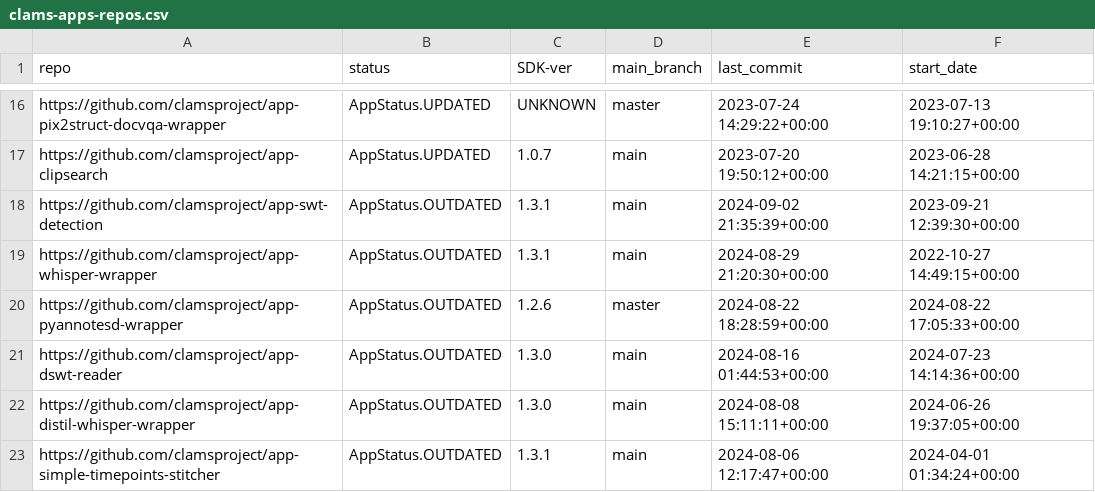
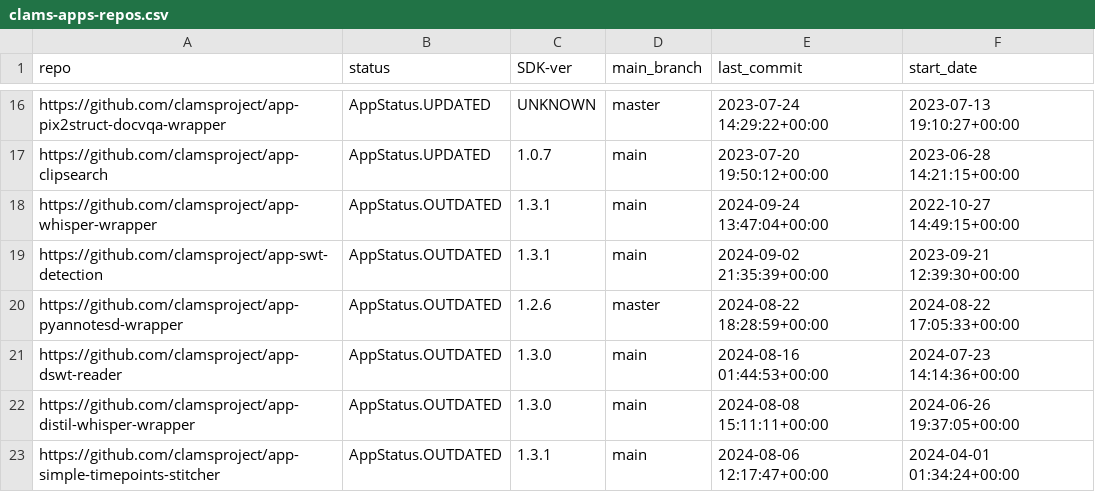
Before and after one commit to keighrim/ghactions-tester, a CSV file: clams-apps-repos.csv, drawn as a sheet; only a part is shown, gaps mark what is left out; removed rows and columns are numbered as before the commit, all else as after; the diff names each change by its address in the sheet, - before the commit and + after, or states it on an @@ line.

Commit message:
updating app development dashboard file

```diff
--- a/clams-apps-repos.csv
+++ b/clams-apps-repos.csv
+row 18: https://github.com/clamsproject/app-whisper-wrapper | AppStatus.OUTDATED | 1.3.1 | main | 2024-09-24 13:47:04+00:00 | 2022-10-27 14:49:15+00:00
-row 19: https://github.com/clamsproject/app-whisper-wrapper | AppStatus.OUTDATED | 1.3.1 | main | 2024-08-29 21:20:30+00:00 | 2022-10-27 14:49:15+00:00
```
